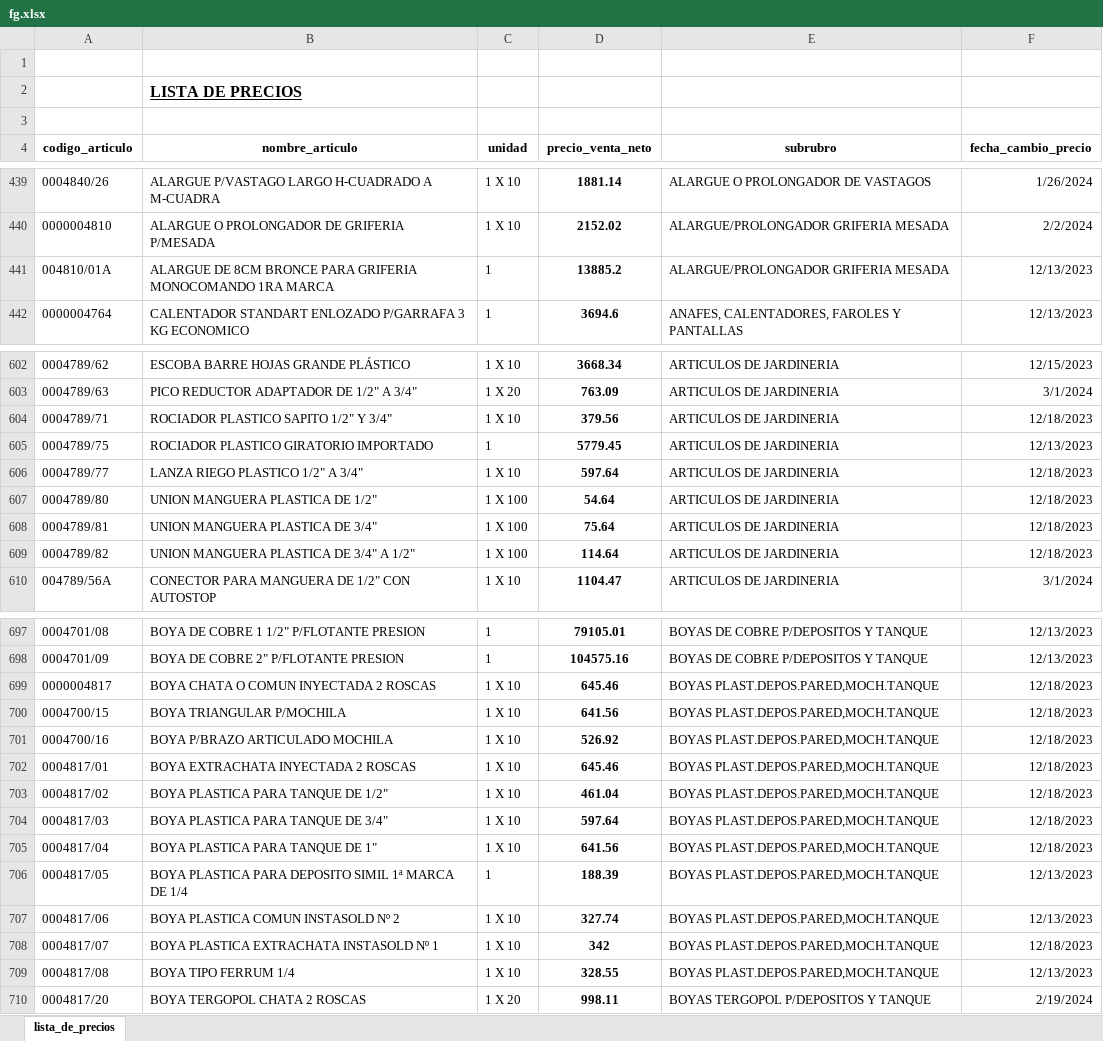
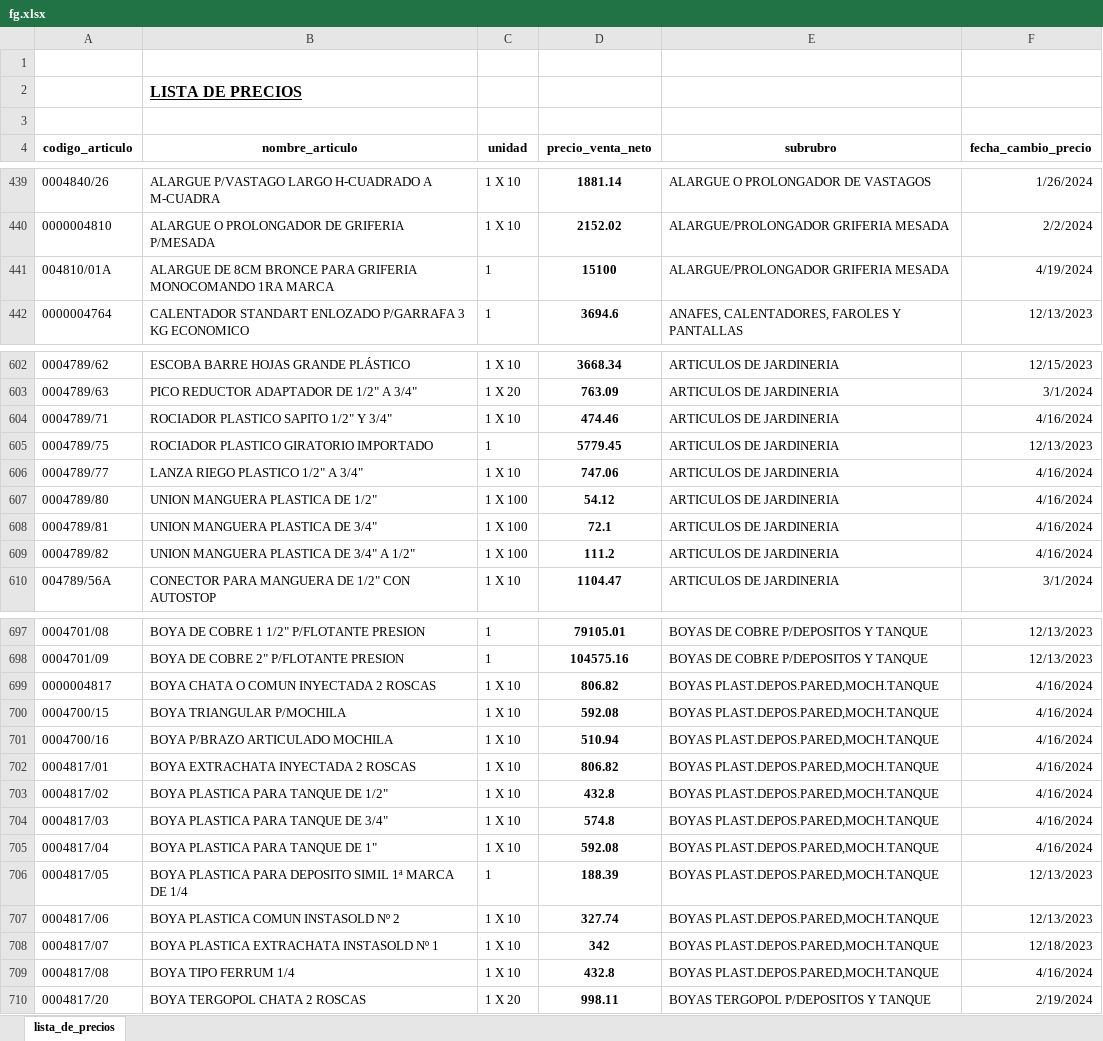
Before and after one commit to jerojimenez17/sanitarios-backend, an Excel workbook: excel-files/fg.xlsx, sheet lista_de_precios, drawn as a sheet; only a part is shown, gaps mark what is left out; values as stored, in another font and other column widths than the file's, no borders; the diff covers the shown part only; the diff names each change by its address in the sheet, - before the commit and + after, or states it on an @@ line.

```diff
--- a/excel-files/fg.xlsx (sheet lista_de_precios)
+++ b/excel-files/fg.xlsx (sheet lista_de_precios)
-D441 (precio_venta_neto): 13885.2
+D441 (precio_venta_neto): 15100
-F441 (fecha_cambio_precio): 12/13/2023
+F441 (fecha_cambio_precio): 4/19/2024
-D604 (precio_venta_neto): 379.56
+D604 (precio_venta_neto): 474.46
-F604 (fecha_cambio_precio): 12/18/2023
+F604 (fecha_cambio_precio): 4/16/2024
-D606 (precio_venta_neto): 597.64
+D606 (precio_venta_neto): 747.06
-F606:F609 (fecha_cambio_precio): 12/18/2023
+F606:F609 (fecha_cambio_precio): 4/16/2024
-D607 (precio_venta_neto): 54.64
+D607 (precio_venta_neto): 54.12
-D608 (precio_venta_neto): 75.64
+D608 (precio_venta_neto): 72.1
-D609 (precio_venta_neto): 114.64
+D609 (precio_venta_neto): 111.2
-D699 (precio_venta_neto): 645.46
+D699 (precio_venta_neto): 806.82
-F699:F705 (fecha_cambio_precio): 12/18/2023
+F699:F705 (fecha_cambio_precio): 4/16/2024
-D700 (precio_venta_neto): 641.56
+D700 (precio_venta_neto): 592.08
-D701 (precio_venta_neto): 526.92
+D701 (precio_venta_neto): 510.94
-D702 (precio_venta_neto): 645.46
+D702 (precio_venta_neto): 806.82
-D703 (precio_venta_neto): 461.04
+D703 (precio_venta_neto): 432.8
-D704 (precio_venta_neto): 597.64
+D704 (precio_venta_neto): 574.8
-D705 (precio_venta_neto): 641.56
+D705 (precio_venta_neto): 592.08
-D709 (precio_venta_neto): 328.55
+D709 (precio_venta_neto): 432.8
-F709 (fecha_cambio_precio): 12/13/2023
+F709 (fecha_cambio_precio): 4/16/2024
```
Also changed, not shown: 2 removed rows and 88 edited cells elsewhere in this sheet, 1 other file.
